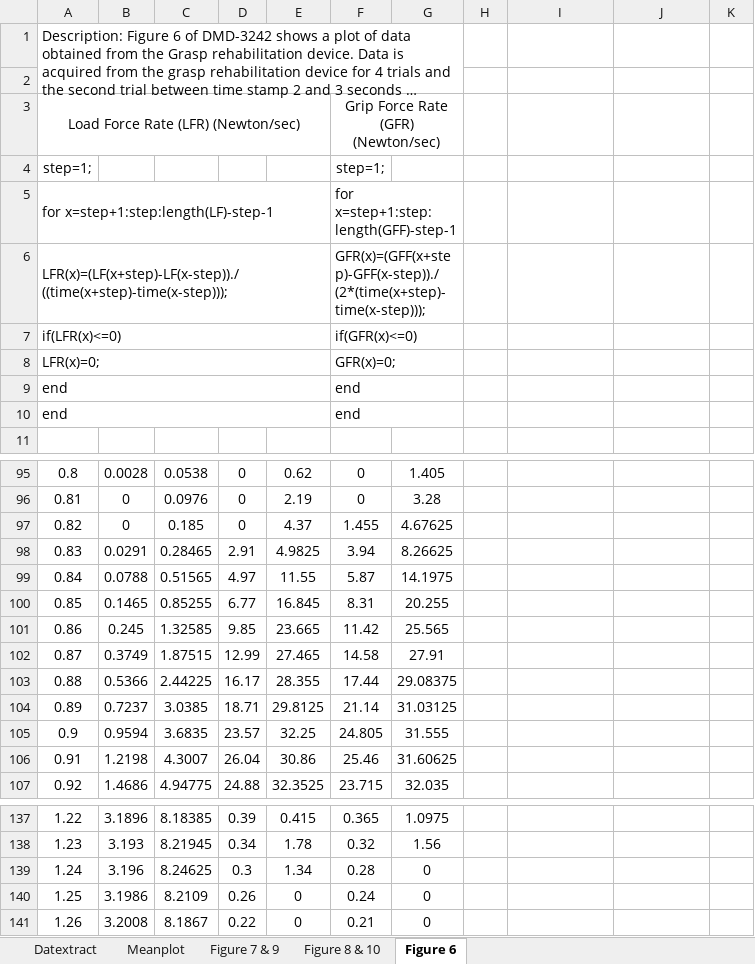
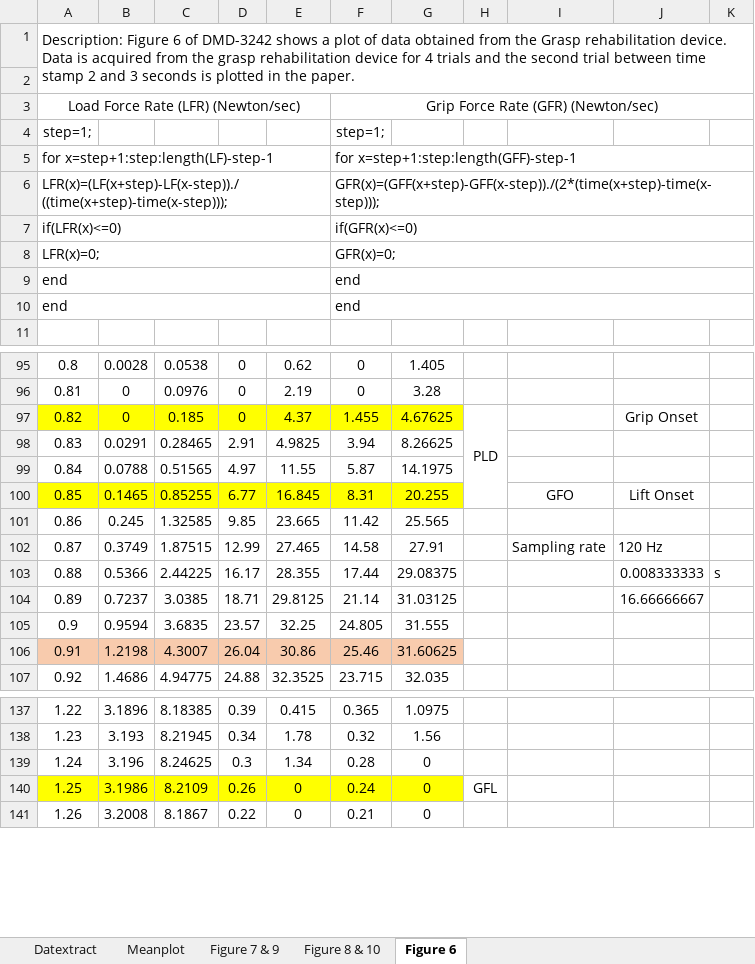
Before and after one commit to rashwinr/grasp-rehabilitator, an Excel workbook: COI_DATA/Figures_DMD3242.xlsx, sheet Figure 6, drawn as a sheet; only a part is shown, gaps mark what is left out; long unchanged cells end in …; values as stored, in another font and other column widths than the file's, no borders; charts and pictures not drawn; the diff covers the shown part only; the diff names each change by its address in the sheet, - before the commit and + after, or states it on an @@ line.

```diff
--- a/COI_DATA/Figures_DMD3242.xlsx (sheet Figure 6)
+++ b/COI_DATA/Figures_DMD3242.xlsx (sheet Figure 6)
-A1:G2 merged
+A1:K2 merged
-F3:G3 merged
+F3:K3 merged
-F5:G5 merged
+F5:K5 merged
-F6:G6 merged
+F6:K6 merged
-F7:G7 merged
+F7:K7 merged
-F8:G8 merged
+F8:K8 merged
-F9:G9 merged
+F9:K9 merged
-F10:G10 merged
+F10:K10 merged
-A97:G97 fill: none
+A97:G97 fill: #FFFF00
-H97: (empty)
+H97: PLD
+H97:H100 merged
-J97: (empty)
+J97: Grip Onset
-A100:G100 fill: none
+A100:G100 fill: #FFFF00
-I100: (empty)
+I100: GFO
-J100: (empty)
+J100: Lift Onset
-I102: (empty)
+I102: Sampling rate
-J102: (empty)
+J102: 120 Hz
-J103: (empty)
+J103: 0.008333333
-K103: (empty)
+K103: s
-J104: (empty)
+J104: 16.66666667
-A106:G106 fill: none
+A106:G106 fill: #F8CBAD
-A140:G140 fill: none
+A140:G140 fill: #FFFF00
-H140: (empty)
+H140: GFL
```
Also changed, not shown: cell formats elsewhere in this sheet, charts or pictures, 1 other file.
